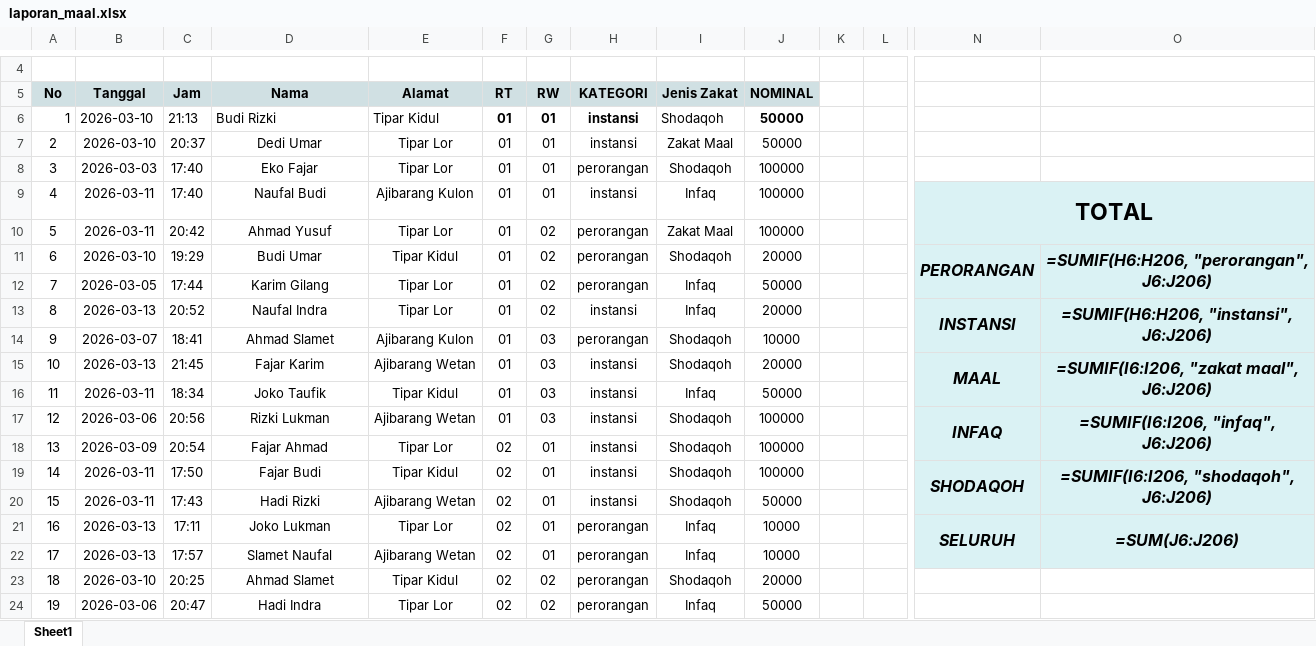
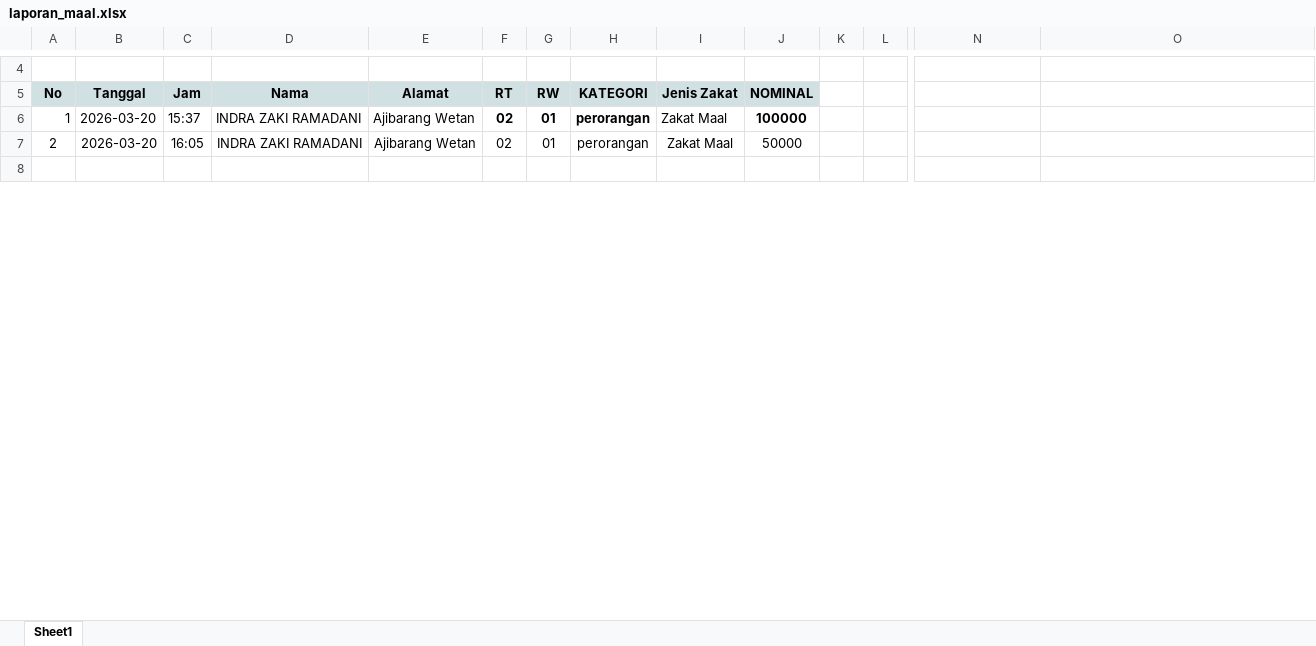
Before and after one commit to Felix-rg/IRMADA, an Excel workbook: laporan_maal.xlsx, sheet Sheet1, drawn as a sheet; only a part is shown, gaps mark what is left out; values as stored, in another font and other column widths than the file's, no borders; formulas without a stored value are shown as written; table styles not drawn; removed rows and columns are numbered as before the commit, all else as after; rows hold the shown columns only; the diff covers the shown part only; the diff names each change by its address in the sheet, - before the commit and + after, or states it on an @@ line.

```diff
--- a/laporan_maal.xlsx (sheet Sheet1)
+++ b/laporan_maal.xlsx (sheet Sheet1)
-row 6: 1 | 2026-03-10 | 21:13 | Budi Rizki | Tipar Kidul | 01 | 01 | instansi | Shodaqoh | 50000
+row 6: 1 | 2026-03-20 | 15:37 | INDRA ZAKI RAMADANI | Ajibarang Wetan | 02 | 01 | perorangan | Zakat Maal | 100000
-B7 (Tanggal): 2026-03-10
+B7 (Tanggal): 2026-03-20
-C7 (Jam): 20:37
+C7 (Jam): 16:05
-D7 (Nama): Dedi Umar
+D7 (Nama): INDRA ZAKI RAMADANI
-E7 (Alamat): Tipar Lor
+E7 (Alamat): Ajibarang Wetan
-F7 (RT): 01
+F7 (RT): 02
-H7 (KATEGORI): instansi
+H7 (KATEGORI): perorangan
-row 8: 3 | 2026-03-03 | 17:40 | Eko Fajar | Tipar Lor | 01 | 01 | perorangan | Shodaqoh | 100000
+row 8: (empty)
-row 9: 4 | 2026-03-11 | 17:40 | Naufal Budi | Ajibarang Kulon | 01 | 01 | instansi | Infaq | 100000 |  |  | TOTAL
-row 10: 5 | 2026-03-11 | 20:42 | Ahmad Yusuf | Tipar Lor | 01 | 02 | perorangan | Zakat Maal | 100000
-row 11: 6 | 2026-03-10 | 19:29 | Budi Umar | Tipar Kidul | 01 | 02 | perorangan | Shodaqoh | 20000 |  |  | PERORANGAN | =SUMIF(H6:H206, "perorangan", J6:J206)
-row 12: 7 | 2026-03-05 | 17:44 | Karim Gilang | Tipar Lor | 01 | 02 | perorangan | Infaq | 50000
-row 13: 8 | 2026-03-13 | 20:52 | Naufal Indra | Tipar Lor | 01 | 02 | instansi | Infaq | 20000 |  |  | INSTANSI | =SUMIF(H6:H206, "instansi", J6:J206)
-row 14: 9 | 2026-03-07 | 18:41 | Ahmad Slamet | Ajibarang Kulon | 01 | 03 | perorangan | Shodaqoh | 10000
-row 15: 10 | 2026-03-13 | 21:45 | Fajar Karim | Ajibarang Wetan | 01 | 03 | instansi | Shodaqoh | 20000 |  |  | MAAL | =SUMIF(I6:I206, "zakat maal", J6:J206)
-row 16: 11 | 2026-03-11 | 18:34 | Joko Taufik | Tipar Kidul | 01 | 03 | instansi | Infaq | 50000
-row 17: 12 | 2026-03-06 | 20:56 | Rizki Lukman | Ajibarang Wetan | 01 | 03 | instansi | Shodaqoh | 100000 |  |  | INFAQ | =SUMIF(I6:I206, "infaq", J6:J206)
-row 18: 13 | 2026-03-09 | 20:54 | Fajar Ahmad | Tipar Lor | 02 | 01 | instansi | Shodaqoh | 100000
-row 19: 14 | 2026-03-11 | 17:50 | Fajar Budi | Tipar Kidul | 02 | 01 | instansi | Shodaqoh | 100000 |  |  | SHODAQOH | =SUMIF(I6:I206, "shodaqoh", J6:J206)
-row 20: 15 | 2026-03-11 | 17:43 | Hadi Rizki | Ajibarang Wetan | 02 | 01 | instansi | Shodaqoh | 50000
-row 21: 16 | 2026-03-13 | 17:11 | Joko Lukman | Tipar Lor | 02 | 01 | perorangan | Infaq | 10000 |  |  | SELURUH | =SUM(J6:J206)
-row 22: 17 | 2026-03-13 | 17:57 | Slamet Naufal | Ajibarang Wetan | 02 | 01 | perorangan | Infaq | 10000
-row 23: 18 | 2026-03-10 | 20:25 | Ahmad Slamet | Tipar Kidul | 02 | 02 | perorangan | Shodaqoh | 20000
-row 24: 19 | 2026-03-06 | 20:47 | Hadi Indra | Tipar Lor | 02 | 02 | perorangan | Infaq | 50000
```
Also changed, not shown: 7 added rows, 56 removed rows and 60 edited cells elsewhere in this sheet, laporan_fitrah.xlsx, 10 other files.
